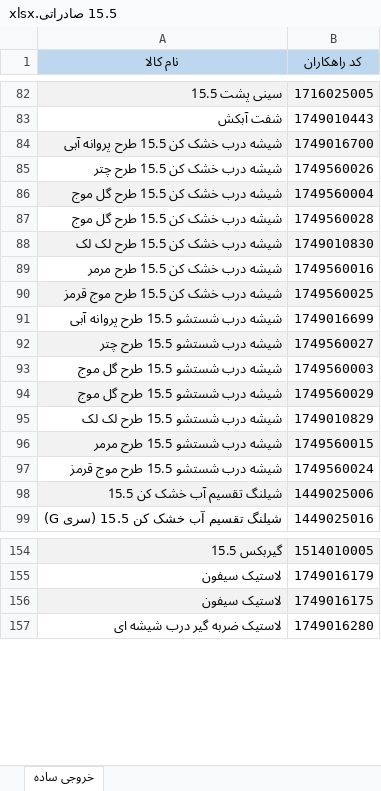
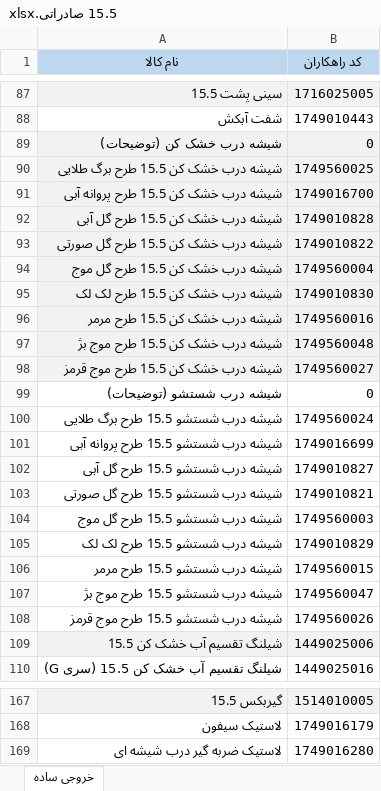
Before and after one commit to hadieghbal/qc, an Excel workbook: bom/دوقلو/15.5 صادراتی.xlsx, sheet خروجی ساده, drawn as a sheet; only a part is shown, gaps mark what is left out; values as stored, in another font and other column widths than the file's, no borders; conditional formats not drawn; removed rows and columns are numbered as before the commit, all else as after; the diff covers the shown part only; the diff names each change by its address in the sheet, - before the commit and + after, or states it on an @@ line.

```diff
--- a/bom/دوقلو/15.5 صادراتی.xlsx (sheet خروجی ساده)
+++ b/bom/دوقلو/15.5 صادراتی.xlsx (sheet خروجی ساده)
@@ row 202 moved to row 89: شیشه درب خشک کن (توضیحات) @@
+row 90: شیشه درب خشک کن 15.5 طرح برگ طلایی | 1749560025
-row 85: شیشه درب خشک کن 15.5 طرح چتر | 1749560026
+row 92: شیشه درب خشک کن 15.5 طرح گل آبی | 1749010828
+row 93: شیشه درب خشک کن 15.5 طرح گل صورتی | 1749010822
-row 87: شیشه درب خشک کن 15.5 طرح گل موج | 1749560028
-A96:B96 fill: none
+A96:B96 fill: #F2F2F2
+row 97: شیشه درب خشک کن 15.5 طرح موج بژ | 1749560048
-B98 (کد راهکاران): 1749560025
+B98 (کد راهکاران): 1749560027
@@ row 203 moved to row 99: شیشه درب شستشو (توضیحات) @@
+row 100: شیشه درب شستشو 15.5 طرح برگ طلایی | 1749560024
-row 92: شیشه درب شستشو 15.5 طرح چتر | 1749560027
+row 102: شیشه درب شستشو 15.5 طرح گل آبی | 1749010827
+row 103: شیشه درب شستشو 15.5 طرح گل صورتی | 1749010821
-row 94: شیشه درب شستشو 15.5 طرح گل موج | 1749560029
-A106:B106 fill: #F2F2F2
+A106:B106 fill: none
+row 107: شیشه درب شستشو 15.5 طرح موج بژ | 1749560047
-B108 (کد راهکاران): 1749560024
+B108 (کد راهکاران): 1749560026
-row 156: لاستیک سیفون | 1749016175
```
Also changed, not shown: 13 added rows, 8 moved rows, 2 edited cells and cell formats elsewhere in this sheet, bom/درب از بالا/TX7-W.xlsx, bom/دوقلو/21 صادراتی.xlsx, 3 other files.
